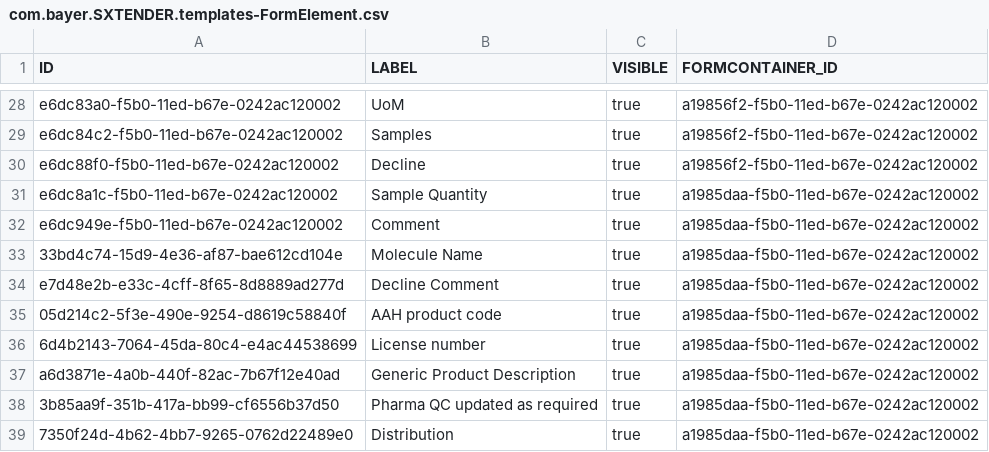
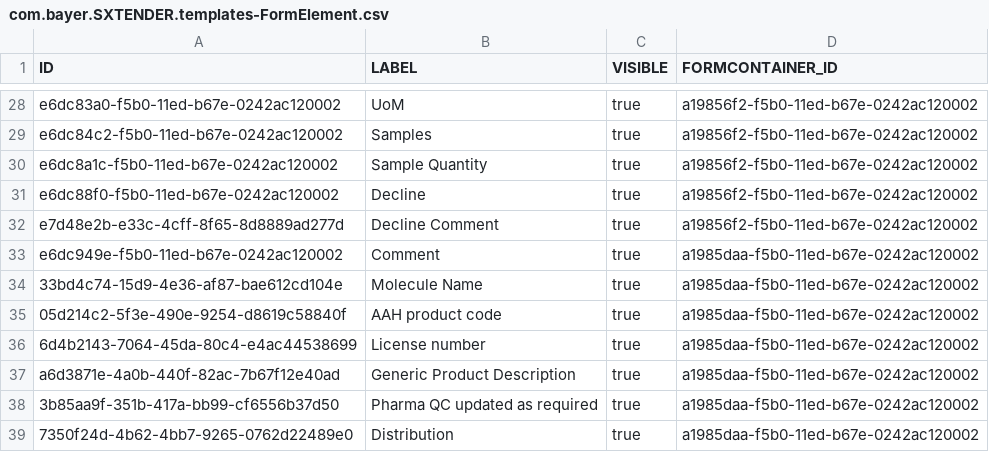
Before and after one commit to mandar-velankar/FAST_UI_TEMPLATES, a CSV file: db/data/com.bayer.SXTENDER.templates-FormElement.csv, drawn as a sheet; only a part is shown, gaps mark what is left out; removed rows and columns are numbered as before the commit, all else as after; the diff names each change by its address in the sheet, - before the commit and + after, or states it on an @@ line.

```diff
--- a/db/data/com.bayer.SXTENDER.templates-FormElement.csv
+++ b/db/data/com.bayer.SXTENDER.templates-FormElement.csv
+row 30: e6dc8a1c-f5b0-11ed-b67e-0242ac120002 | Sample Quantity | true | a19856f2-f5b0-11ed-b67e-0242ac120002
-row 31: e6dc8a1c-f5b0-11ed-b67e-0242ac120002 | Sample Quantity | true | a1985daa-f5b0-11ed-b67e-0242ac120002
+row 32: e7d48e2b-e33c-4cff-8f65-8d8889ad277d | Decline Comment | true | a19856f2-f5b0-11ed-b67e-0242ac120002
-row 34: e7d48e2b-e33c-4cff-8f65-8d8889ad277d | Decline Comment | true | a1985daa-f5b0-11ed-b67e-0242ac120002
```
Also changed, not shown: db/data/com.bayer.SXTENDER.templates-Properties.csv, db/data/com.bayer.SXTENDER.templates-ValueHelp.csv.
